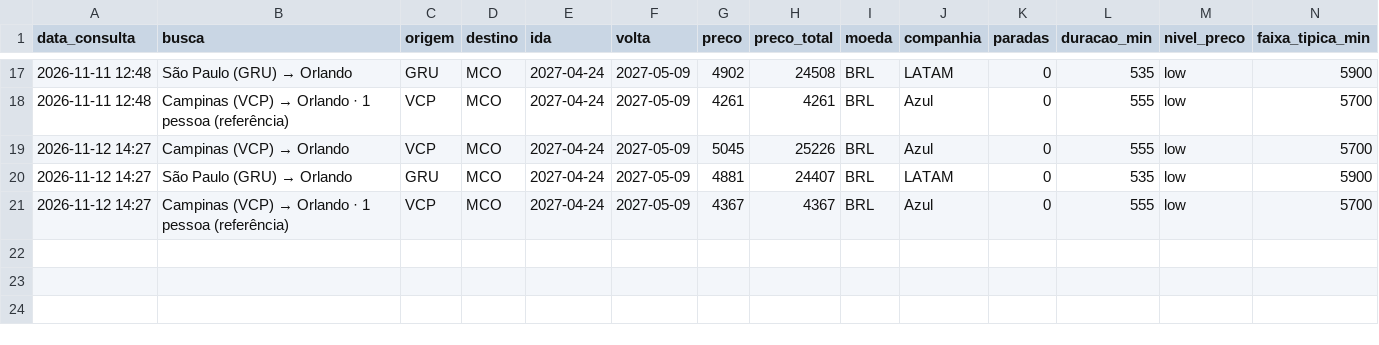
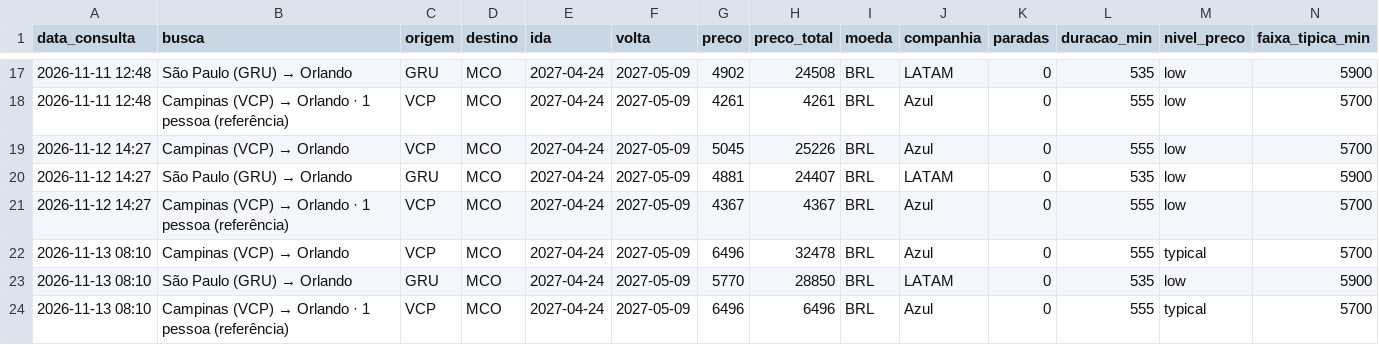
Before and after one commit to pedro4541/robo-passagens, a CSV file: historico.csv, drawn as a sheet; only a part is shown, gaps mark what is left out; rows hold the shown columns only; the diff names each change by its address in the sheet, - before the commit and + after, or states it on an @@ line.

```diff
--- a/historico.csv
+++ b/historico.csv
+row 22: 2026-11-13 08:10 | Campinas (VCP) → Orlando | VCP | MCO | 2027-04-24 | 2027-05-09 | 6496 | 32478 | BRL | Azul | 0 | 555 | typical | 5700
+row 23: 2026-11-13 08:10 | São Paulo (GRU) → Orlando | GRU | MCO | 2027-04-24 | 2027-05-09 | 5770 | 28850 | BRL | LATAM | 0 | 535 | low | 5900
+row 24: 2026-11-13 08:10 | Campinas (VCP) → Orlando · 1 pessoa (referência) | VCP | MCO | 2027-04-24 | 2027-05-09 | 6496 | 6496 | BRL | Azul | 0 | 555 | typical | 5700
```
